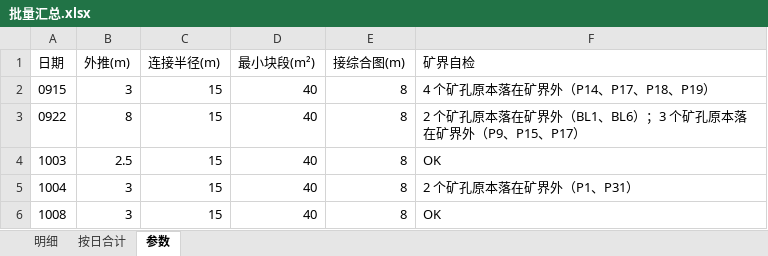
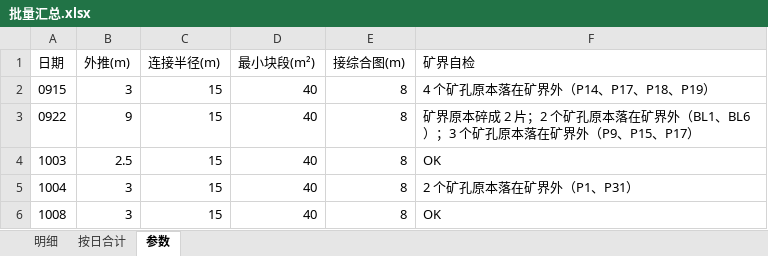
Before and after one commit to bit479/auto-second-mining, an Excel workbook: 北部山头3940平台2026/7、单日数据/_批量汇总/批量汇总.xlsx, sheet 参数, drawn as a sheet; values as stored, in another font and other column widths than the file's, no borders; the diff names each change by its address in the sheet, - before the commit and + after, or states it on an @@ line.

```diff
--- a/北部山头3940平台2026/7、单日数据/_批量汇总/批量汇总.xlsx (sheet 参数)
+++ b/北部山头3940平台2026/7、单日数据/_批量汇总/批量汇总.xlsx (sheet 参数)
-B3 (外推(m)): 8
+B3 (外推(m)): 9
-F3 (矿界自检): 2 个矿孔…
+F3 (矿界自检): 矿界原本碎成 2 片；2 个矿孔…
```
Also changed, not shown: sheet 明细, sheet 按日合计, 4 other files.
